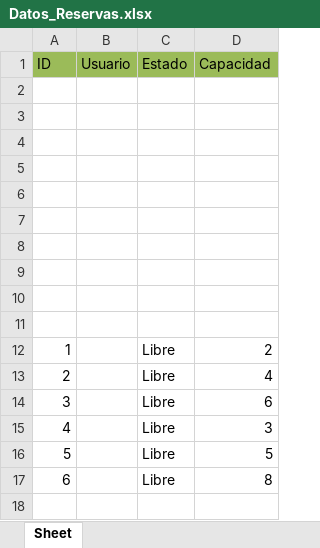
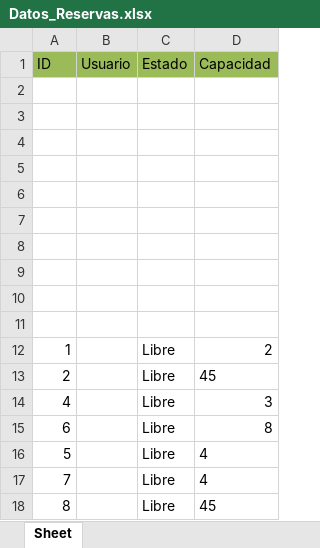
Before and after one commit to Ignagatti/Programacion-I, an Excel workbook: Datos_Reservas.xlsx, sheet Sheet, drawn as a sheet; values as stored, in another font and other column widths than the file's, no borders; removed rows and columns are numbered as before the commit, all else as after; the diff names each change by its address in the sheet, - before the commit and + after, or states it on an @@ line.

```diff
--- a/Datos_Reservas.xlsx (sheet Sheet)
+++ b/Datos_Reservas.xlsx (sheet Sheet)
-D13 (Capacidad): 4
+D13 (Capacidad): 45
-row 14: 3 |  | Libre | 6
-row 16: 5 |  | Libre | 5
+row 16: 5 |  | Libre | 4
+row 17: 7 |  | Libre | 4
+row 18: 8 |  | Libre | 45
```
Also changed, not shown: Datos_Usuarios.xlsx, 1 other file.
